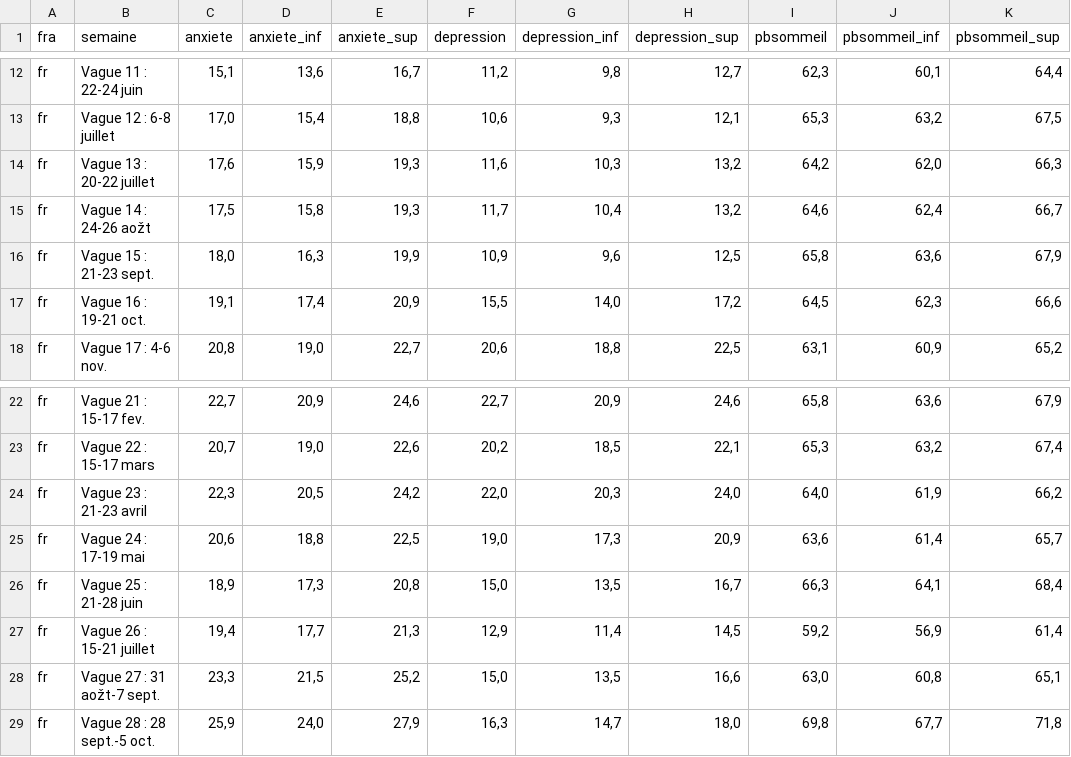
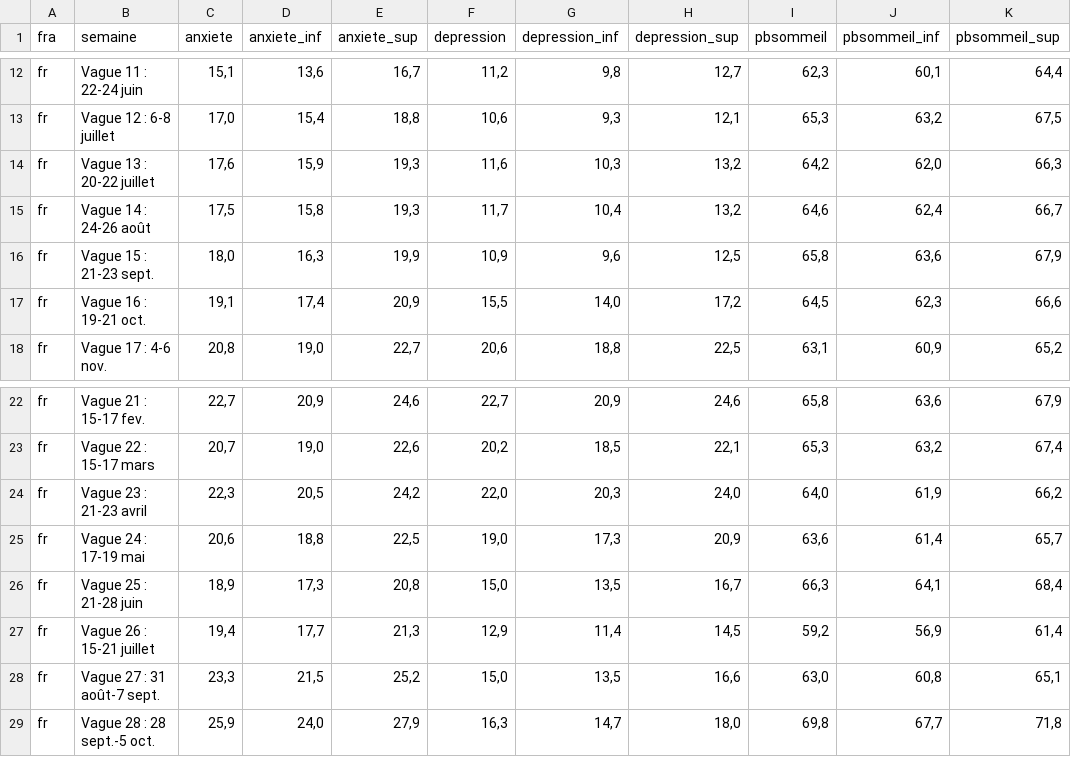
Before and after one commit to eleonore-schneeg/covi-prev, a CSV file: data/coviprev.csv, drawn as a sheet; only a part is shown, gaps mark what is left out; the diff names each change by its address in the sheet, - before the commit and + after, or states it on an @@ line.

```diff
--- a/data/coviprev.csv
+++ b/data/coviprev.csv
-B15 (semaine): Vague 14 : 24-26 aožt
+B15 (semaine): Vague 14 : 24-26 août
-B28 (semaine): Vague 27 : 31 aožt-7 sept.
+B28 (semaine): Vague 27 : 31 août-7 sept.
```
Also changed, not shown: data/coviprev-age.csv, data/coviprev-region.csv, 2 other files.
